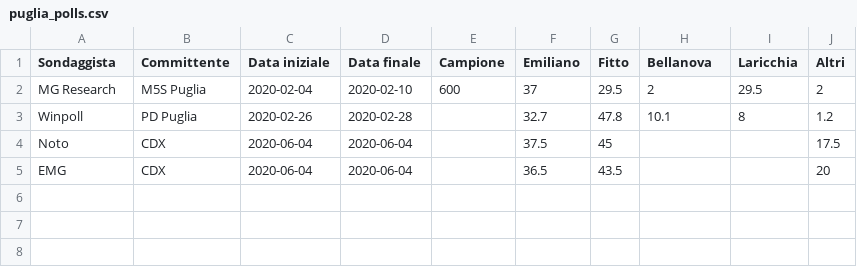
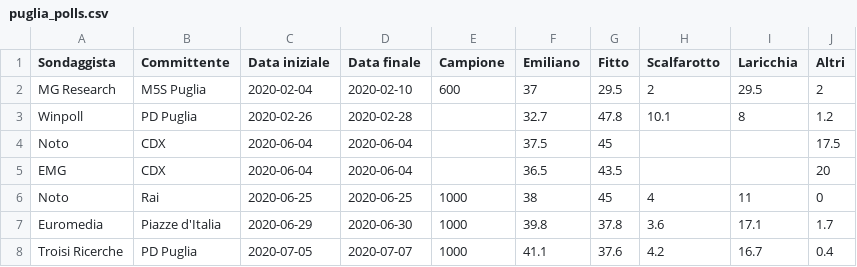
Before and after one commit to gdilella/gdilella.github.io, a CSV file: _data/puglia_polls.csv, drawn as a sheet.

```diff
--- a/_data/puglia_polls.csv
+++ b/_data/puglia_polls.csv
@@ -1,2 +1,2 @@
-Sondaggista,Committente,Data iniziale,Data finale,Campione,Emiliano,Fitto,Bellanova,Laricchia,Altri
+Sondaggista,Committente,Data iniziale,Data finale,Campione,Emiliano,Fitto,Scalfarotto,Laricchia,Altri
 MG Research, M5S Puglia,2020-02-04,2020-02-10,600,37,29.5,2,29.5,2
@@ -5 +5,4 @@ Noto,CDX,2020-06-04,2020-06-04,,37.5,45,,,17.5
 EMG,CDX,2020-06-04,2020-06-04,,36.5,43.5,,,20
+Noto,Rai,2020-06-25,2020-06-25,1000,38,45,4,11,0
+Euromedia,Piazze d'Italia,2020-06-29,2020-06-30,1000,39.8,37.8,3.6,17.1,1.7
+Troisi Ricerche,PD Puglia,2020-07-05,2020-07-07,1000,41.1,37.6,4.2,16.7,0.4
```
Also changed, not shown: 8 other files.
